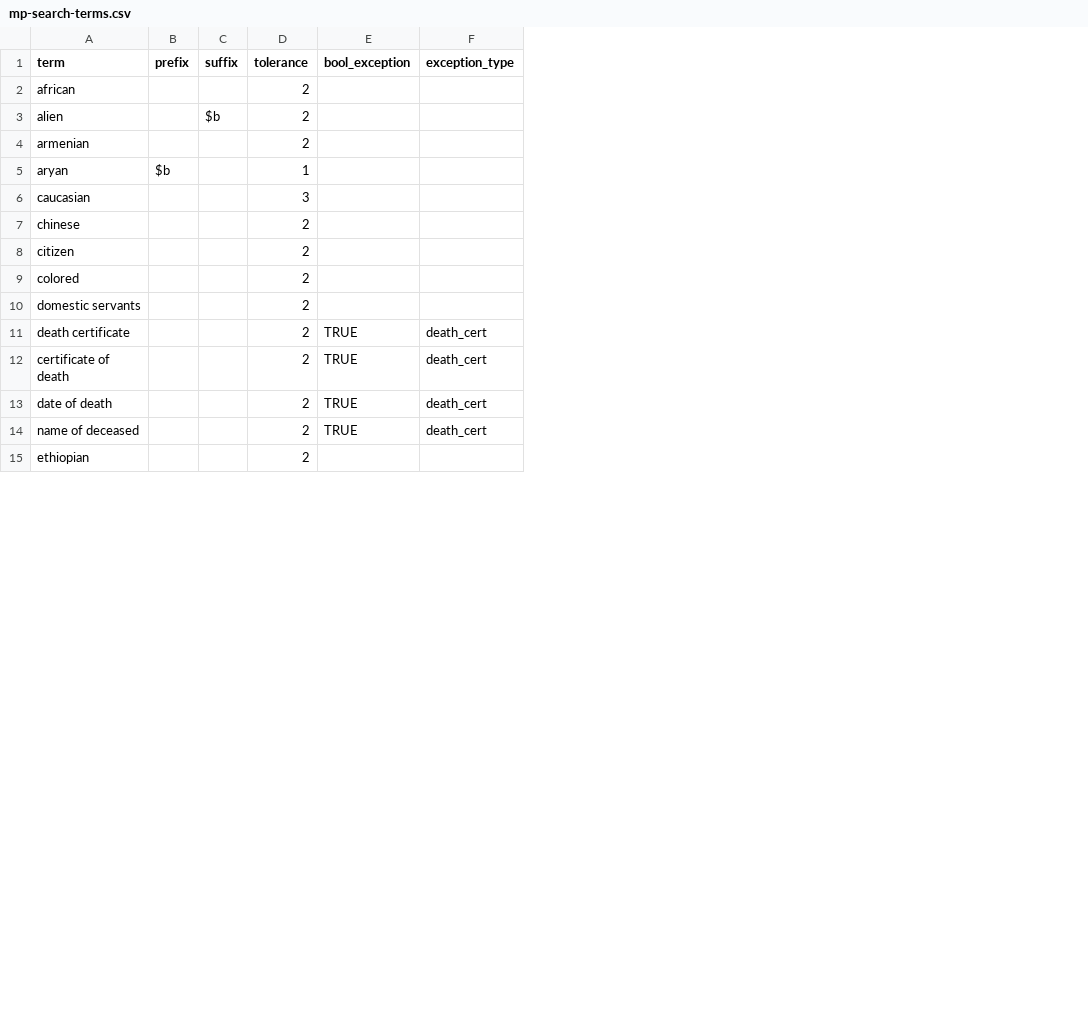
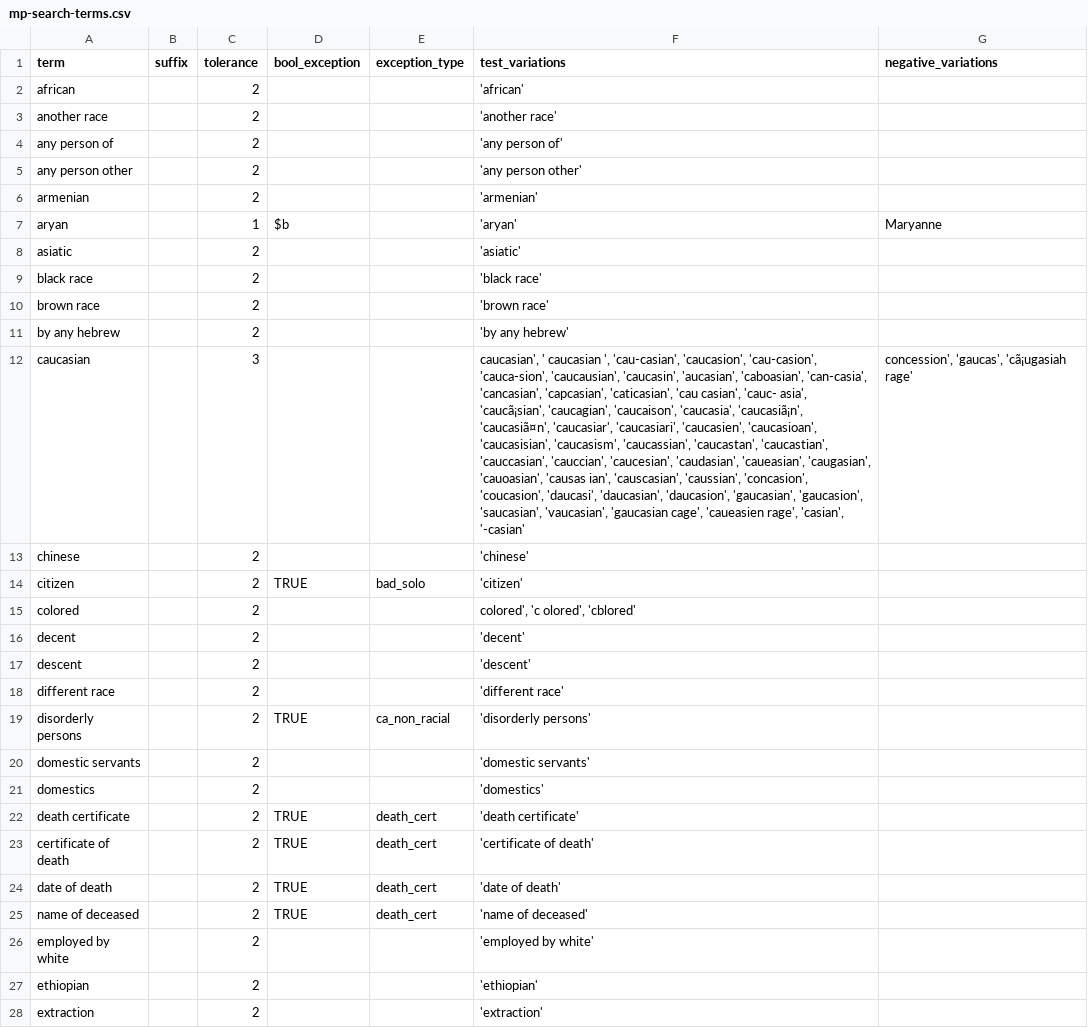
Before and after one commit to UMNLibraries/mp-covenants-term-search-fuzzy, a CSV file: term_search/data/mp-search-terms.csv, drawn as a sheet; only a part is shown; removed rows and columns are numbered as before the commit, all else as after; the diff covers the shown part only; the diff names each change by its address in the sheet, - before the commit and + after, or states it on an @@ line.

Commit message:
Tests now pulling data from expanded csv. Removes prefix from CSV because all terms are tested against a word boundary at the beginning of the term.

```diff
--- a/term_search/data/mp-search-terms.csv
+++ b/term_search/data/mp-search-terms.csv
-column B (prefix), row 5: $b
+column F (test_variations), row 2: 'african'; rows 6-7: 'armenian' | 'aryan'; rows 12-15: caucasian', ' caucasian ', 'cau-casian', 'caucasion', 'cau-casion', 'cauca-sion', 'caucausian', 'caucasin', 'aucasian', 'caboasian', 'can-casia', 'cancasian', 'capcasian', 'caticasian', 'cau casian', 'cauc- asia', 'caucã¡sian', 'caucagian', 'caucaison', 'caucasia', 'caucasiã¡n', 'caucasiã¤n', 'caucasiar', 'caucasiari', 'caucasien', 'caucasioan', 'caucasisian', 'caucasism', 'caucassian', 'caucastan', 'caucastian', 'cauccasian', 'cauccian', 'caucesian', 'caudasian', 'caueasian', 'caugasian', 'cauoasian', 'causas ian', 'causcasian', 'caussian', 'concasion', 'coucasion', 'daucasi', 'daucasian', 'daucasion', 'gaucasian', 'gaucasion', 'saucasian', 'vaucasian', 'gaucasian cage', 'caueasien rage', 'casian', '-casian' | 'chinese' | 'citizen' | colored', 'c olored', 'cblored'; row 20: 'domestic servants'; rows 22-25: 'death certificate' | 'certificate of death' | 'date of death' | 'name of deceased'; row 27: 'ethiopian'
+column G (negative_variations), row 7: Maryanne; row 12: concession', 'gaucas', 'cã¡ugasiah rage'
-row 3: alien |  | $b | 2
+row 3: another race |  | 2 |  |  | 'another race'
+row 4: any person of |  | 2 |  |  | 'any person of'
+row 5: any person other |  | 2 |  |  | 'any person other'
-D7 (bool_exception): (empty)
+D7 (bool_exception): $b
+row 8: asiatic |  | 2 |  |  | 'asiatic'
+row 9: black race |  | 2 |  |  | 'black race'
+row 10: brown race |  | 2 |  |  | 'brown race'
+row 11: by any hebrew |  | 2 |  |  | 'by any hebrew'
-D14 (bool_exception): (empty)
+D14 (bool_exception): TRUE
-E14 (exception_type): (empty)
+E14 (exception_type): bad_solo
+row 16: decent |  | 2 |  |  | 'decent'
+row 17: descent |  | 2 |  |  | 'descent'
+row 18: different race |  | 2 |  |  | 'different race'
+row 19: disorderly persons |  | 2 | TRUE | ca_non_racial | 'disorderly persons'
+row 21: domestics |  | 2 |  |  | 'domestics'
+row 26: employed by white |  | 2 |  |  | 'employed by white'
+row 28: extraction |  | 2 |  |  | 'extraction'
```
Also changed, not shown: 39 added rows and 3 edited cells elsewhere in this file, 4 other files.
